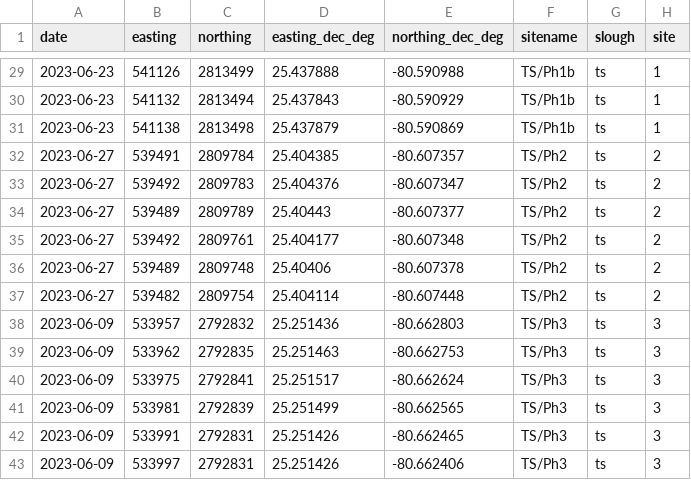
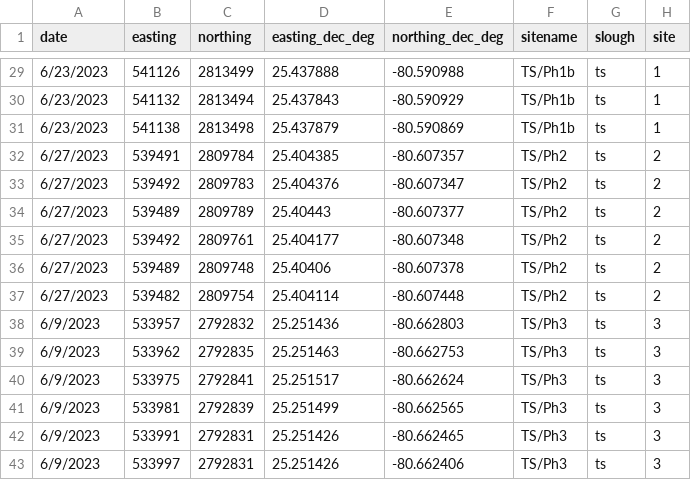
Before and after one commit to GaiserLab/Kleindl_et_al_2026_Production_and_Enrichment_Shallow_Freshwater_Systems, a CSV file: data/FCE1294_Ever_Case_Study.csv, drawn as a sheet; only a part is shown, gaps mark what is left out; the diff covers the shown part only; the diff names each change by its address in the sheet, - before the commit and + after, or states it on an @@ line.

```diff
--- a/data/FCE1294_Ever_Case_Study.csv
+++ b/data/FCE1294_Ever_Case_Study.csv
-A29:A31 (date): 2023-06-23
+A29:A31 (date): 6/23/2023
-A32:A37 (date): 2023-06-27
+A32:A37 (date): 6/27/2023
-A38:A43 (date): 2023-06-09
+A38:A43 (date): 6/9/2023
```
Also changed, not shown: 40 edited cells elsewhere in this file.
